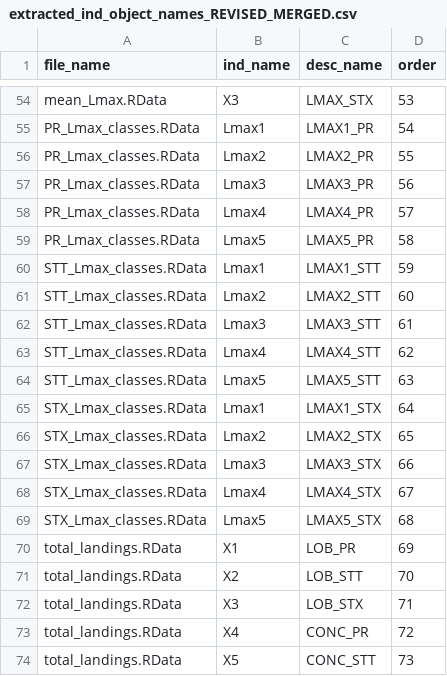
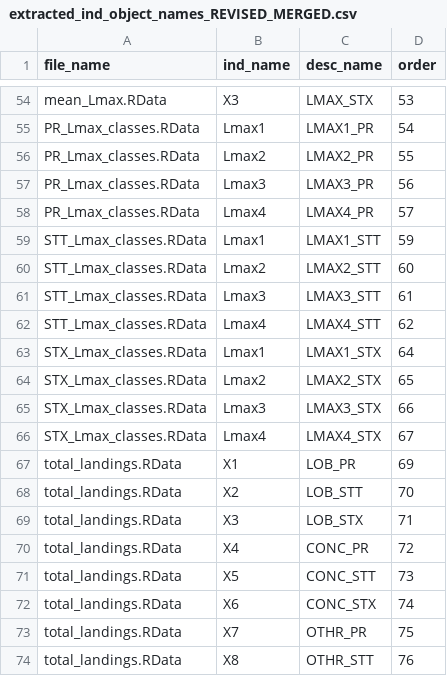
Before and after one commit to Gulf-IEA/Caribbean-ESR-2, a CSV file: indicator_data/synthesisFiles/extracted_ind_object_names_REVISED_MERGED.csv, drawn as a sheet; only a part is shown, gaps mark what is left out; the shorter side is filled out with more unchanged rows.

```diff
--- a/indicator_data/synthesisFiles/extracted_ind_object_names_REVISED_MERGED.csv
+++ b/indicator_data/synthesisFiles/extracted_ind_object_names_REVISED_MERGED.csv
@@ -58,3 +58,2 @@
 "PR_Lmax_classes.RData","Lmax4","LMAX4_PR",57
-"PR_Lmax_classes.RData","Lmax5","LMAX5_PR",58
 "STT_Lmax_classes.RData","Lmax1","LMAX1_STT",59
@@ -63,3 +62,2 @@
 "STT_Lmax_classes.RData","Lmax4","LMAX4_STT",62
-"STT_Lmax_classes.RData","Lmax5","LMAX5_STT",63
 "STX_Lmax_classes.RData","Lmax1","LMAX1_STX",64
@@ -68,3 +66,2 @@
 "STX_Lmax_classes.RData","Lmax4","LMAX4_STX",67
-"STX_Lmax_classes.RData","Lmax5","LMAX5_STX",68
 "total_landings.RData","X1","LOB_PR",69
```
Also changed, not shown: indicator_data/synthesisFiles/extracted_ind_object_names.csv, indicator_data/synthesisFiles/extracted_ind_object_names_REVISED.csv, 16 other files.
